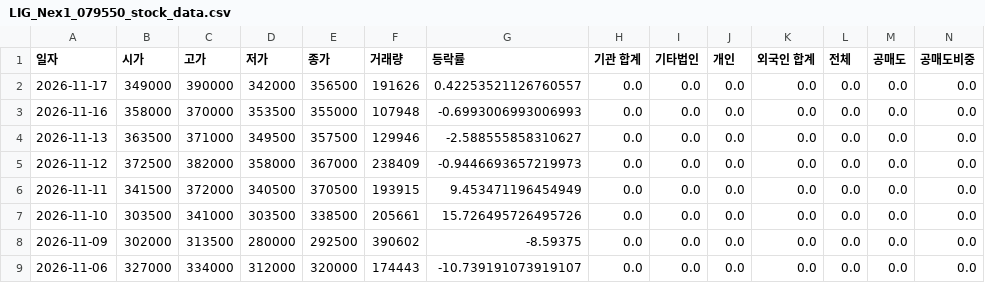
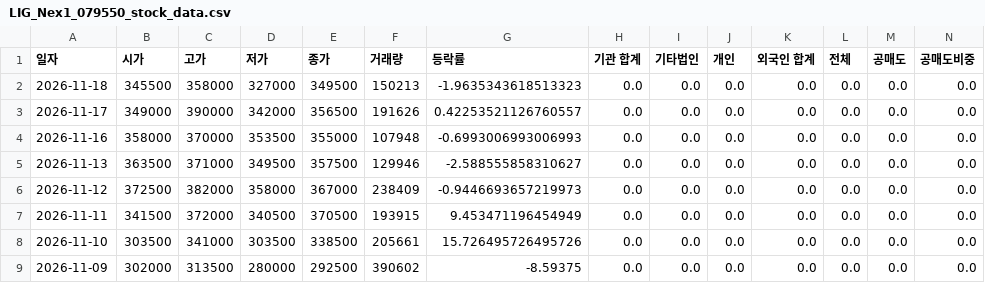
Before and after one commit to ccyun95/Shipbuilding_heavy_defense_industry_work, a CSV file: data/LIG_Nex1_079550_stock_data.csv, drawn as a sheet; only a part is shown; the shorter side is filled out with more unchanged rows; rows hold the shown columns only; the diff names each change by its address in the sheet, - before the commit and + after, or states it on an @@ line.

```diff
--- a/data/LIG_Nex1_079550_stock_data.csv
+++ b/data/LIG_Nex1_079550_stock_data.csv
+row 2: 2026-11-18 | 345500 | 358000 | 327000 | 349500 | 150213 | -1.9635343618513323 | 0.0 | 0.0 | 0.0 | 0.0 | 0.0 | 0.0 | 0.0
```
Also changed, not shown: data/HD_Hyundai_Heavy_Industries_329180_stock_data.csv, data/Hanwha_Aerospace_012450_stock_data.csv, 16 other files.
